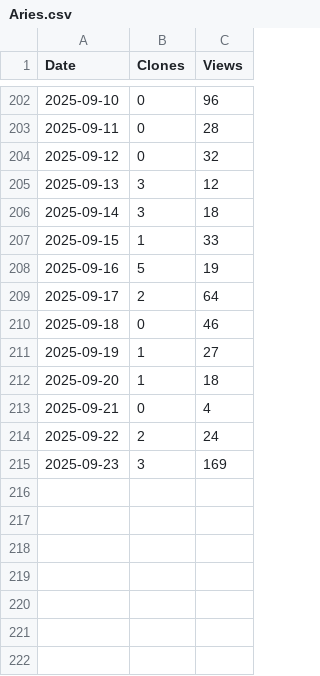
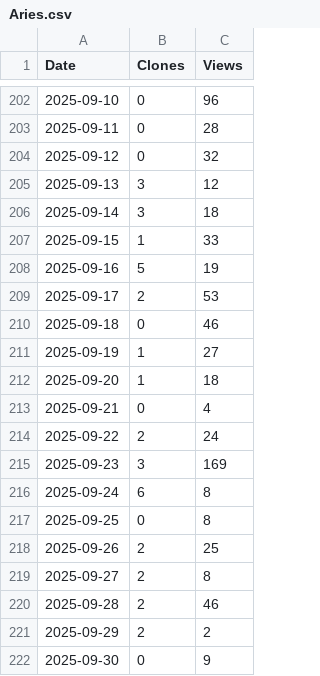
Before and after one commit to arc-research-lab/Aries, a CSV file: assets/Aries.csv, drawn as a sheet; only a part is shown, gaps mark what is left out.

```diff
--- a/assets/Aries.csv
+++ b/assets/Aries.csv
@@ -208,3 +208,3 @@ Date,Clones,Views
 2025-09-16,5,19
-2025-09-17,2,64
+2025-09-17,2,53
 2025-09-18,0,46
@@ -215 +215,8 @@ Date,Clones,Views
 2025-09-23,3,169
+2025-09-24,6,8
+2025-09-25,0,8
+2025-09-26,2,25
+2025-09-27,2,8
+2025-09-28,2,46
+2025-09-29,2,2
+2025-09-30,0,9
```
Also changed, not shown: 3 other files.
